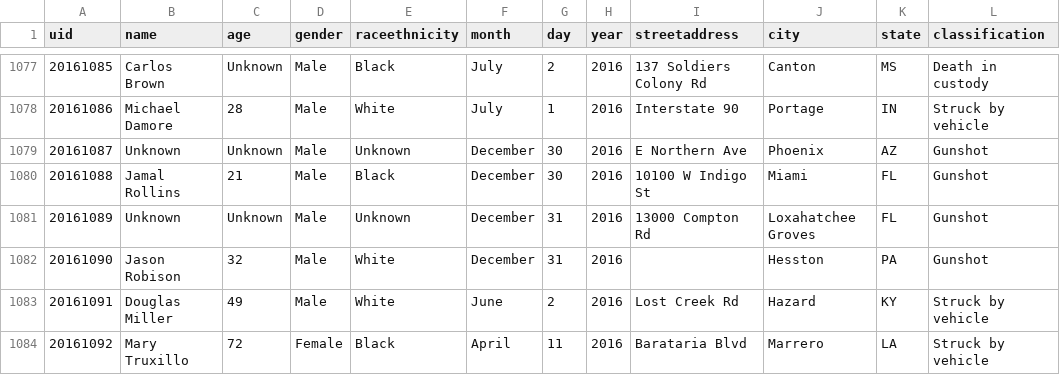
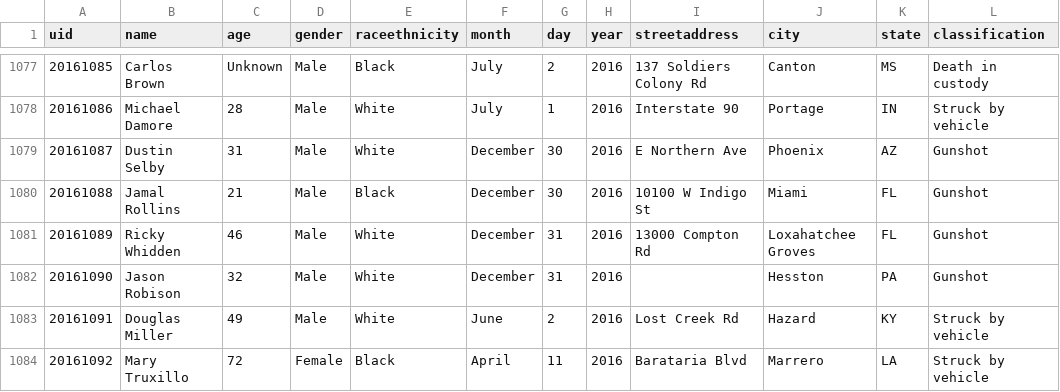
Before and after one commit to flother/thecounted, a CSV file: data/the-counted-2016.csv, drawn as a sheet; only a part is shown, gaps mark what is left out; the diff covers the shown part only; the diff names each change by its address in the sheet, - before the commit and + after, or states it on an @@ line.

```diff
--- a/data/the-counted-2016.csv
+++ b/data/the-counted-2016.csv
-B1079 (name): Unknown
+B1079 (name): Dustin Selby
-C1079 (age): Unknown
+C1079 (age): 31
-E1079 (raceethnicity): Unknown
+E1079 (raceethnicity): White
-B1081 (name): Unknown
+B1081 (name): Ricky Whidden
-C1081 (age): Unknown
+C1081 (age): 46
-E1081 (raceethnicity): Unknown
+E1081 (raceethnicity): White
```
Also changed, not shown: 17 edited cells elsewhere in this file.
